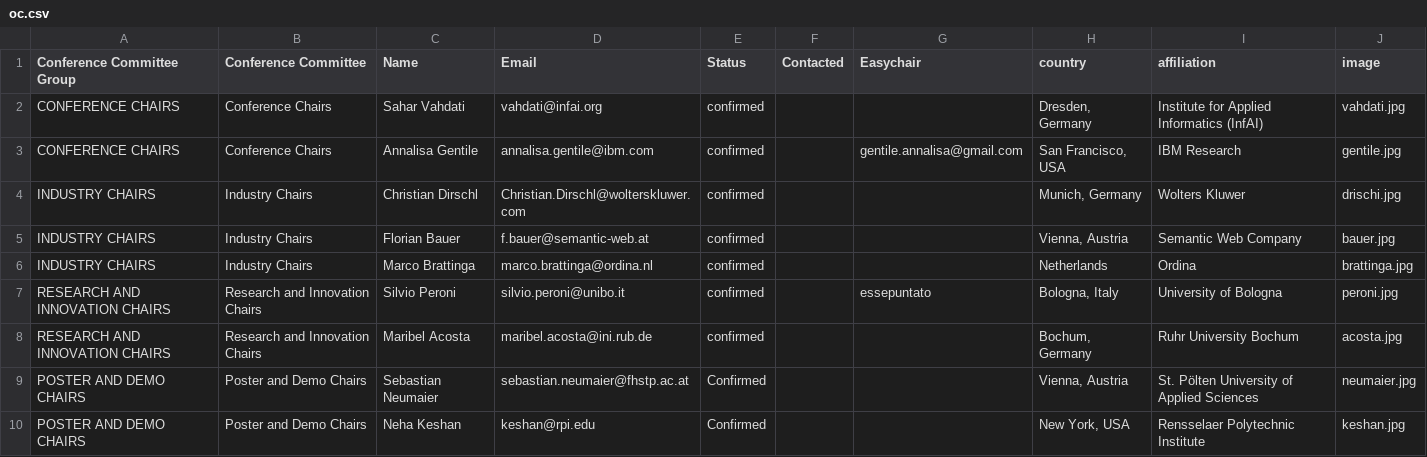
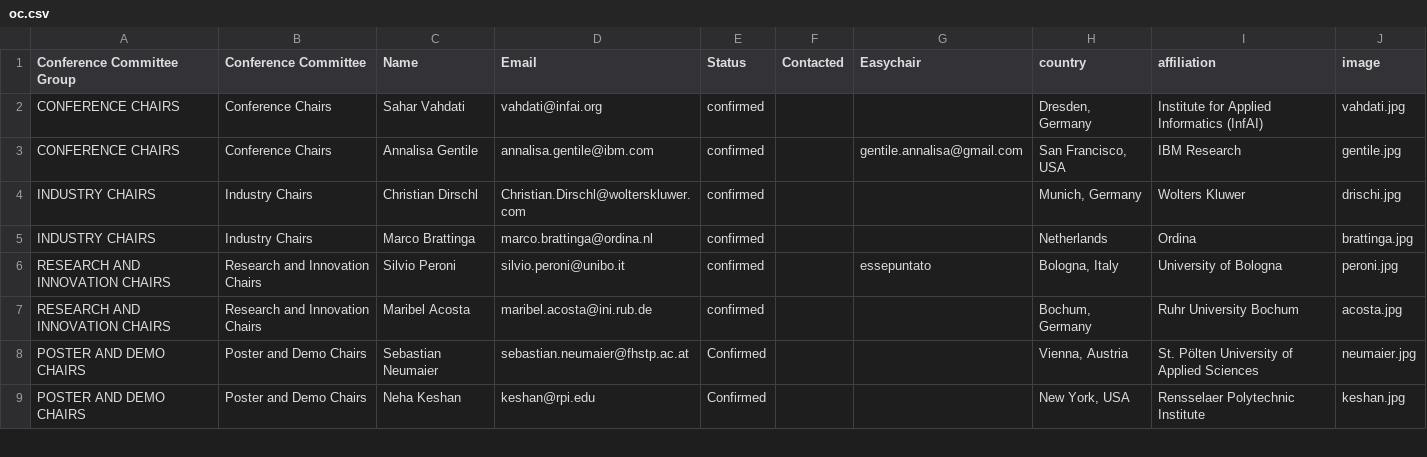
Before and after one commit to SEMANTiCS-org/semantics-org.github.io, a CSV file: content/oc.csv, drawn as a sheet; only a part is shown; the diff names each change by its address in the sheet, - before the commit and + after, or states it on an @@ line.

```diff
--- a/content/oc.csv
+++ b/content/oc.csv
-row 5: INDUSTRY CHAIRS | Industry Chairs | Florian Bauer | f.bauer@semantic-web.at | confirmed |  |  | Vienna, Austria | Semantic Web Company | bauer.jpg
```
Also changed, not shown: content/quotes.csv, 2 other files.
